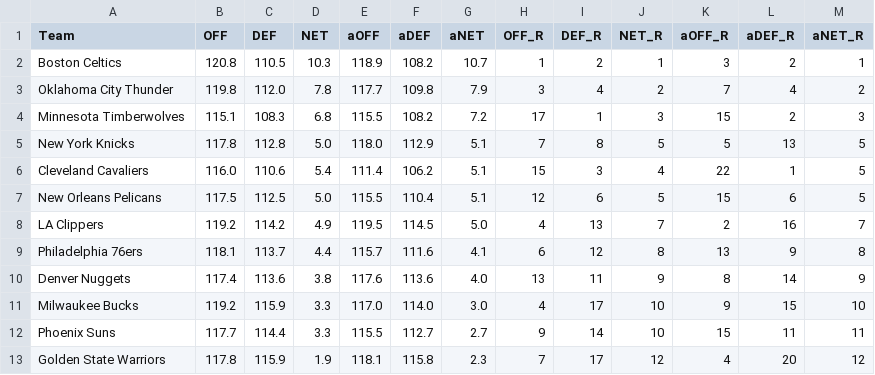
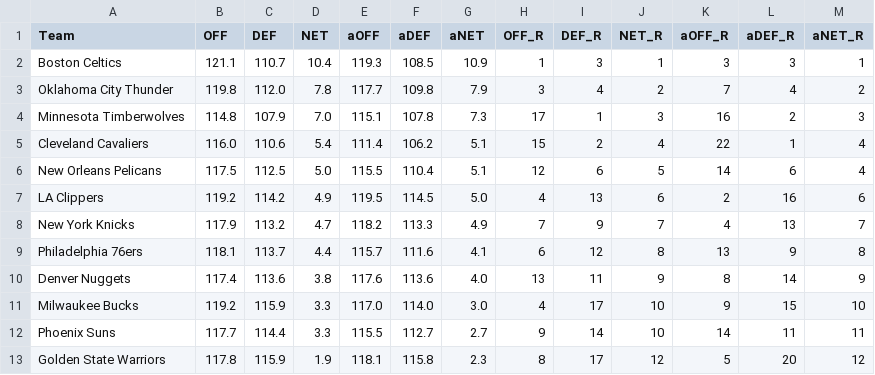
Before and after one commit to sravanpannala/csv, a CSV file: NBA_Adj_Ratings_2023_2024.csv, drawn as a sheet; only a part is shown; the diff covers the shown part only.

```diff
--- a/NBA_Adj_Ratings_2023_2024.csv
+++ b/NBA_Adj_Ratings_2023_2024.csv
@@ -1,9 +1,9 @@
 Team,OFF,DEF,NET,aOFF,aDEF,aNET,OFF_R,DEF_R,NET_R,aOFF_R,aDEF_R,aNET_R
-Boston Celtics,120.8,110.5,10.3,118.9,108.2,10.7,1,2,1,3,2,1
+Boston Celtics,121.1,110.7,10.4,119.3,108.5,10.9,1,3,1,3,3,1
 Oklahoma City Thunder,119.8,112.0,7.8,117.7,109.8,7.9,3,4,2,7,4,2
-Minnesota Timberwolves,115.1,108.3,6.8,115.5,108.2,7.2,17,1,3,15,2,3
-New York Knicks,117.8,112.8,5.0,118.0,112.9,5.1,7,8,5,5,13,5
-Cleveland Cavaliers,116.0,110.6,5.4,111.4,106.2,5.1,15,3,4,22,1,5
-New Orleans Pelicans,117.5,112.5,5.0,115.5,110.4,5.1,12,6,5,15,6,5
-LA Clippers,119.2,114.2,4.9,119.5,114.5,5.0,4,13,7,2,16,7
+Minnesota Timberwolves,114.8,107.9,7.0,115.1,107.8,7.3,17,1,3,16,2,3
+Cleveland Cavaliers,116.0,110.6,5.4,111.4,106.2,5.1,15,2,4,22,1,4
+New Orleans Pelicans,117.5,112.5,5.0,115.5,110.4,5.1,12,6,5,14,6,4
+LA Clippers,119.2,114.2,4.9,119.5,114.5,5.0,4,13,6,2,16,6
+New York Knicks,117.9,113.2,4.7,118.2,113.3,4.9,7,9,7,4,13,7
 Philadelphia 76ers,118.1,113.7,4.4,115.7,111.6,4.1,6,12,8,13,9,8
@@ -11,3 +11,3 @@ Denver Nuggets,117.4,113.6,3.8,117.6,113.6,4.0,13,11,9,8,14,9
 Milwaukee Bucks,119.2,115.9,3.3,117.0,114.0,3.0,4,17,10,9,15,10
-Phoenix Suns,117.7,114.4,3.3,115.5,112.7,2.7,9,14,10,15,11,11
-Golden State Warriors,117.8,115.9,1.9,118.1,115.8,2.3,7,17,12,4,20,12
+Phoenix Suns,117.7,114.4,3.3,115.5,112.7,2.7,9,14,10,14,11,11
+Golden State Warriors,117.8,115.9,1.9,118.1,115.8,2.3,8,17,12,5,20,12
```
Also changed, not shown: 25 edited cells elsewhere in this file, NBA_prosptran_injuries_2023.csv.
